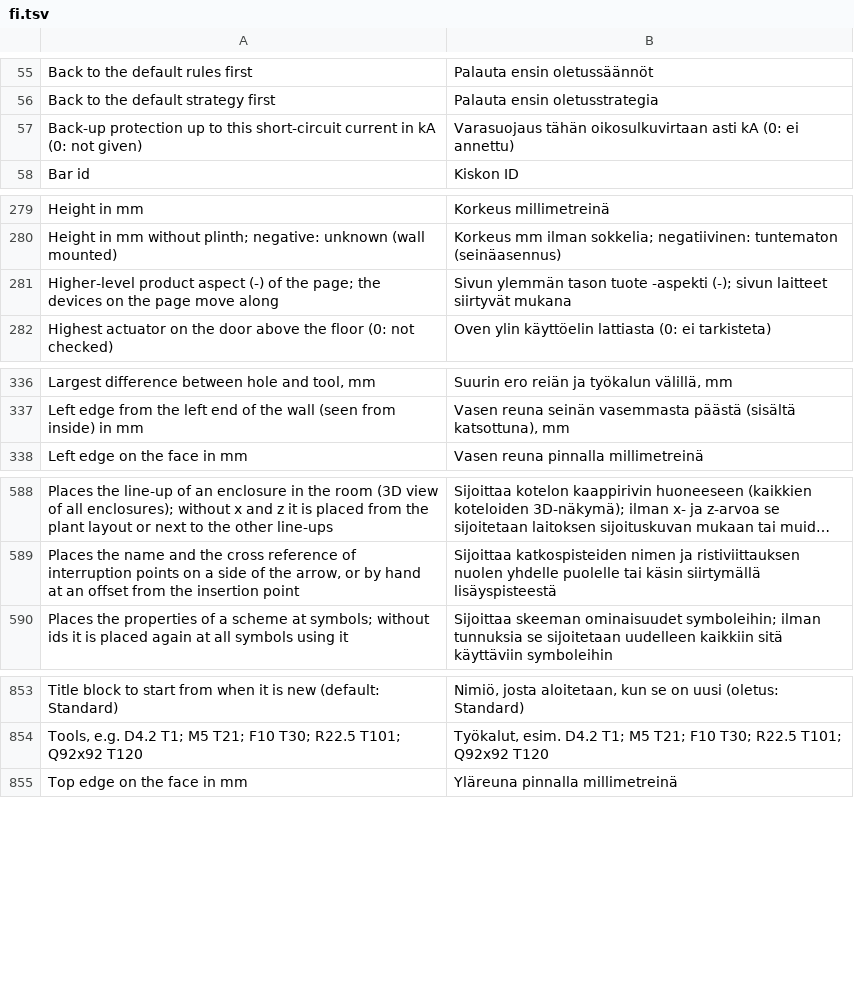
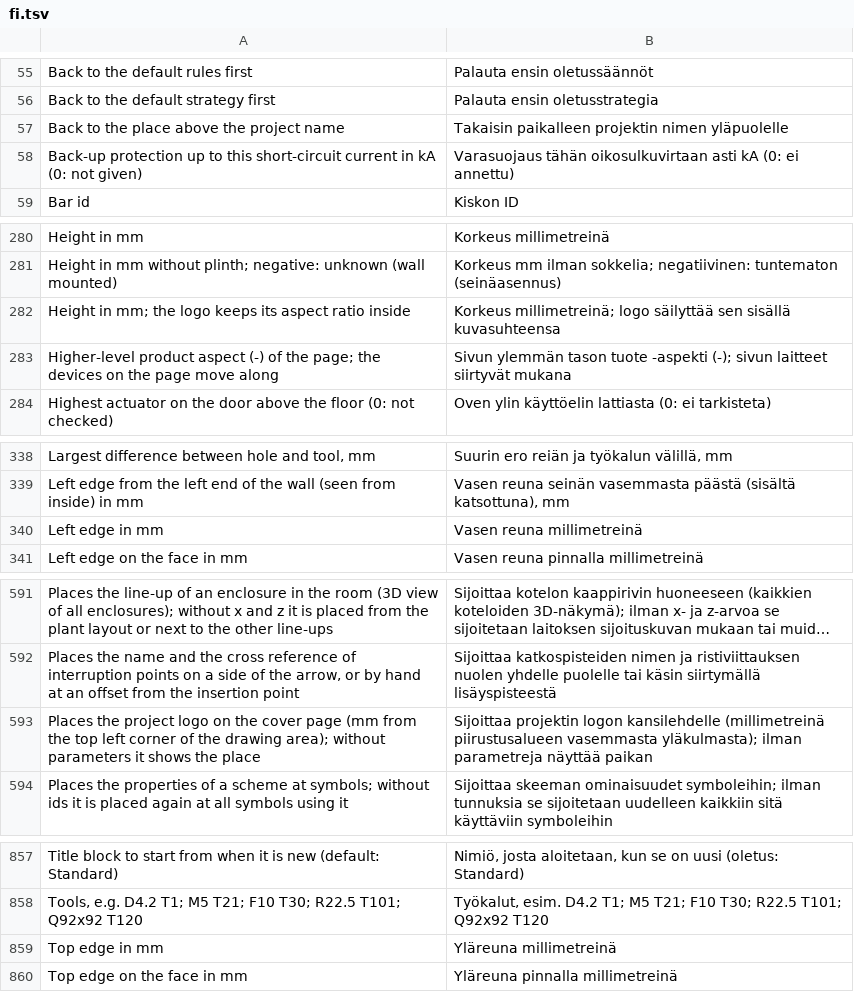
Before and after one commit to nilres/OpenECraft, a TSV file: crates/openecraft-i18n/src/catalog/plugins/fi.tsv, drawn as a sheet; only a part is shown, gaps mark what is left out; long unchanged cells end in …; the diff names each change by its address in the sheet, - before the commit and + after, or states it on an @@ line.

```diff
--- a/crates/openecraft-i18n/src/catalog/plugins/fi.tsv
+++ b/crates/openecraft-i18n/src/catalog/plugins/fi.tsv
+row 57: Back to the place above the project name | Takaisin paikalleen projektin nimen yläpuolelle
+row 282: Height in mm; the logo keeps its aspect ratio inside | Korkeus millimetreinä; logo säilyttää sen sisällä kuvasuhteensa
+row 340: Left edge in mm | Vasen reuna millimetreinä
+row 593: Places the project logo on the cover page (mm from the top left corner of the drawing area); without parameters it shows the place | Sijoittaa projektin logon kansilehdelle (millimetreinä piirustusalueen vasemmasta yläkulmasta); ilman parametreja näyttää paikan
+row 859: Top edge in mm | Yläreuna millimetreinä
```
Also changed, not shown: crates/openecraft-i18n/src/catalog/editor/required.tsv, crates/openecraft-i18n/src/catalog/plugins/ko.tsv, 40 other files.
